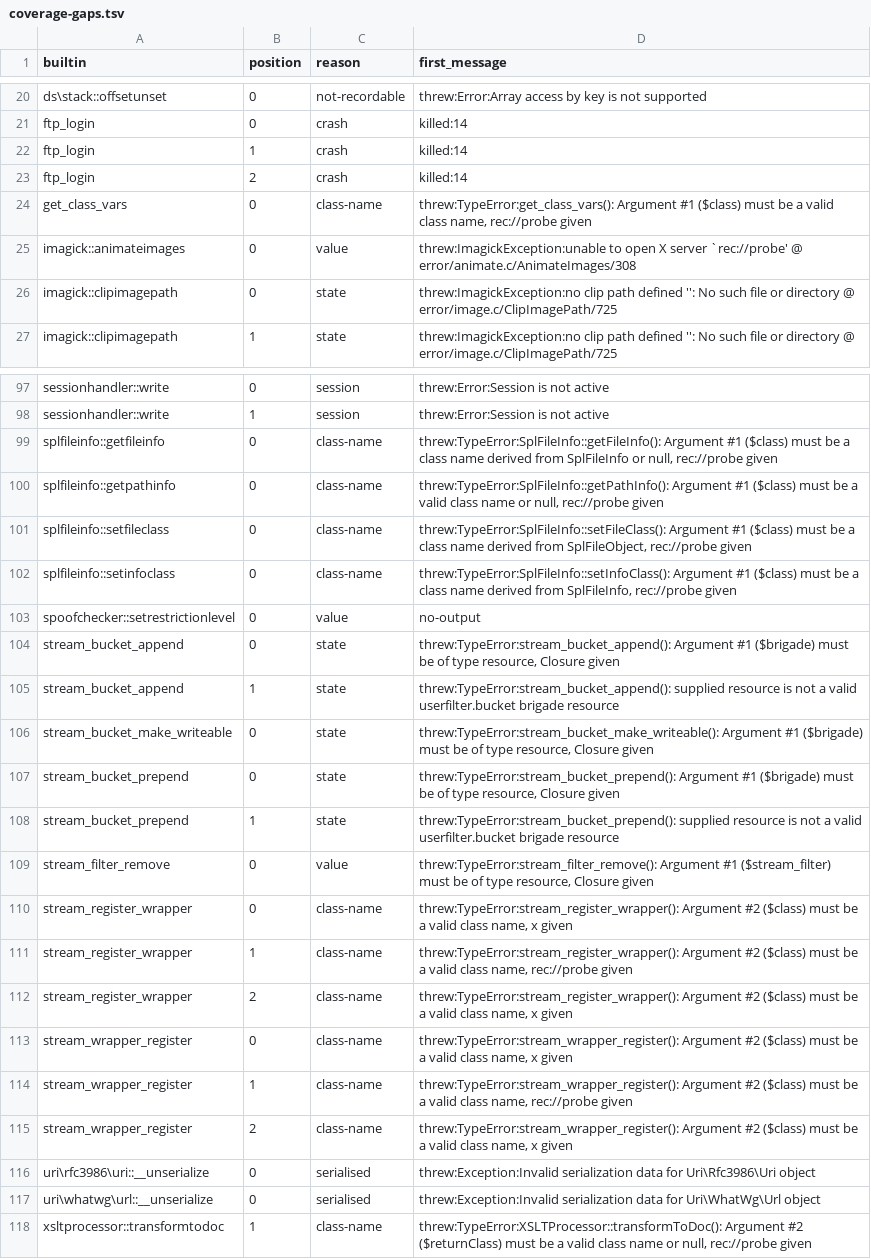
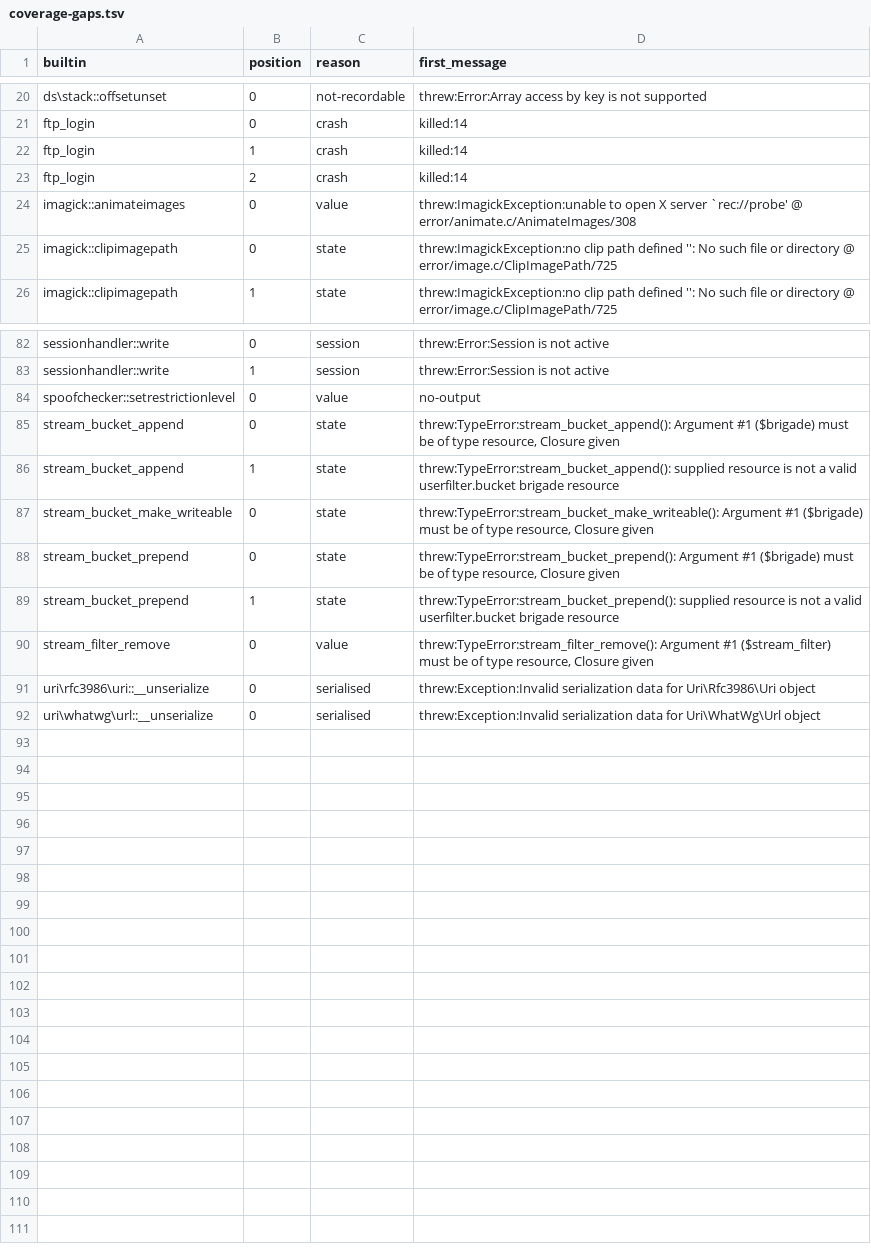
Before and after one commit to darktorres/phpstan-rs, a TSV file: tools/builtin-runs/scan/coverage-gaps.tsv, drawn as a sheet; only a part is shown, gaps mark what is left out; the diff covers the shown part only.

```diff
--- a/tools/builtin-runs/scan/coverage-gaps.tsv
+++ b/tools/builtin-runs/scan/coverage-gaps.tsv
@@ -23,3 +23,2 @@ ftp_login	1	crash	killed:14
 ftp_login	2	crash	killed:14
-get_class_vars	0	class-name	threw:TypeError:get_class_vars(): Argument #1 ($class) must be a valid class name, rec://probe given
 imagick::animateimages	0	value	threw:ImagickException:unable to open X server `rec://probe' @ error/animate.c/AnimateImages/308
@@ -98,6 +83,2 @@ sessionhandler::write	0	session	threw:Error:Session is not active
 sessionhandler::write	1	session	threw:Error:Session is not active
-splfileinfo::getfileinfo	0	class-name	threw:TypeError:SplFileInfo::getFileInfo(): Argument #1 ($class) must be a class name derived from SplFileInfo or null, rec://probe given
-splfileinfo::getpathinfo	0	class-name	threw:TypeError:SplFileInfo::getPathInfo(): Argument #1 ($class) must be a valid class name or null, rec://probe given
-splfileinfo::setfileclass	0	class-name	threw:TypeError:SplFileInfo::setFileClass(): Argument #1 ($class) must be a class name derived from SplFileObject, rec://probe given
-splfileinfo::setinfoclass	0	class-name	threw:TypeError:SplFileInfo::setInfoClass(): Argument #1 ($class) must be a class name derived from SplFileInfo, rec://probe given
 spoofchecker::setrestrictionlevel	0	value	no-output
@@ -109,10 +90,3 @@ stream_bucket_prepend	1	state	threw:TypeError:stream_bucket_prepend(): supplied
 stream_filter_remove	0	value	threw:TypeError:stream_filter_remove(): Argument #1 ($stream_filter) must be of type resource, Closure given
-stream_register_wrapper	0	class-name	threw:TypeError:stream_register_wrapper(): Argument #2 ($class) must be a valid class name, x given
-stream_register_wrapper	1	class-name	threw:TypeError:stream_register_wrapper(): Argument #2 ($class) must be a valid class name, rec://probe given
-stream_register_wrapper	2	class-name	threw:TypeError:stream_register_wrapper(): Argument #2 ($class) must be a valid class name, x given
-stream_wrapper_register	0	class-name	threw:TypeError:stream_wrapper_register(): Argument #2 ($class) must be a valid class name, x given
-stream_wrapper_register	1	class-name	threw:TypeError:stream_wrapper_register(): Argument #2 ($class) must be a valid class name, rec://probe given
-stream_wrapper_register	2	class-name	threw:TypeError:stream_wrapper_register(): Argument #2 ($class) must be a valid class name, x given
 uri\rfc3986\uri::__unserialize	0	serialised	threw:Exception:Invalid serialization data for Uri\Rfc3986\Uri object
 uri\whatwg\url::__unserialize	0	serialised	threw:Exception:Invalid serialization data for Uri\WhatWg\Url object
-xsltprocessor::transformtodoc	1	class-name	threw:TypeError:XSLTProcessor::transformToDoc(): Argument #2 ($returnClass) must be a valid class name or null, rec://probe given
```
Also changed, not shown: 14 removed rows elsewhere in this file, 1 other file.
